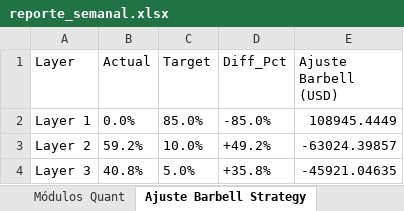
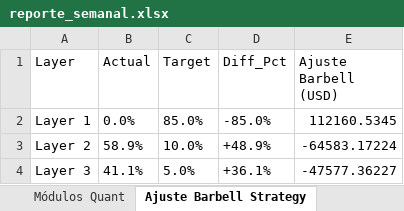
Before and after one commit to pseitler/River-Plate-Alpha, an Excel workbook: public/reporte_semanal.xlsx, sheet Ajuste Barbell Strategy, drawn as a sheet; values as stored, in another font and other column widths than the file's, no borders; the diff names each change by its address in the sheet, - before the commit and + after, or states it on an @@ line.

Commit message:
Auto-update: Actualizacion diaria finalizada

```diff
--- a/public/reporte_semanal.xlsx (sheet Ajuste Barbell Strategy)
+++ b/public/reporte_semanal.xlsx (sheet Ajuste Barbell Strategy)
-E2 (Ajuste Barbell (USD)): 108945.4449
+E2 (Ajuste Barbell (USD)): 112160.5345
-B3 (Actual): 59.2%
+B3 (Actual): 58.9%
-D3 (Diff_Pct): +49.2%
+D3 (Diff_Pct): +48.9%
-E3 (Ajuste Barbell (USD)): -63024.39857
+E3 (Ajuste Barbell (USD)): -64583.17224
-B4 (Actual): 40.8%
+B4 (Actual): 41.1%
-D4 (Diff_Pct): +35.8%
+D4 (Diff_Pct): +36.1%
-E4 (Ajuste Barbell (USD)): -45921.04635
+E4 (Ajuste Barbell (USD)): -47577.36227
```
Also changed, not shown: sheet Control de Riesgo, sheet Posiciones Ledger, sheet Rendimientos, sheet Módulos Quant, 1 other file.
